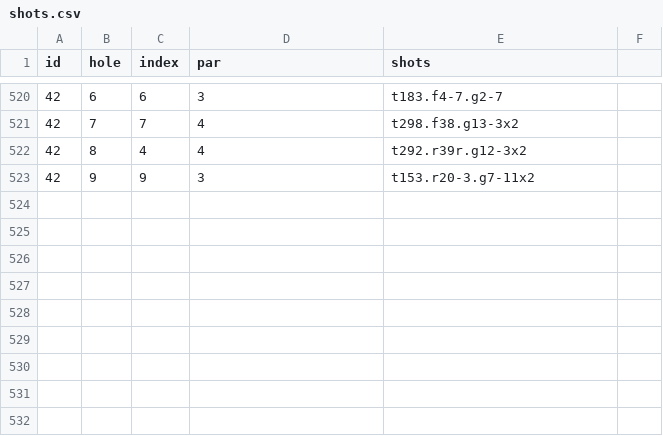
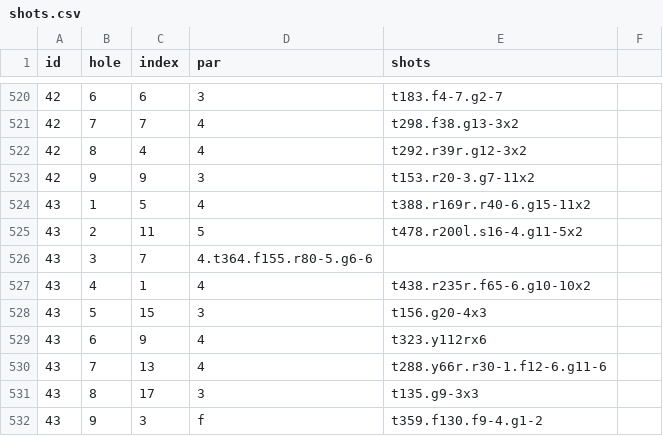
Before and after one commit to TK2575/golf-stats, a CSV file: src/main/resources/data/shot-by-shot/shots.csv, drawn as a sheet; only a part is shown, gaps mark what is left out.

```diff
--- a/src/main/resources/data/shot-by-shot/shots.csv
+++ b/src/main/resources/data/shot-by-shot/shots.csv
@@ -523 +523,10 @@ id,hole,index,par,shots
 42,9,9,3,t153.r20-3.g7-11x2
+43,1,5,4,t388.r169r.r40-6.g15-11x2
+43,2,11,5,t478.r200l.s16-4.g11-5x2
+43,3,7,4.t364.f155.r80-5.g6-6
+43,4,1,4,t438.r235r.f65-6.g10-10x2
+43,5,15,3,t156.g20-4x3
+43,6,9,4,t323.y112rx6
+43,7,13,4,t288.y66r.r30-1.f12-6.g11-6
+43,8,17,3,t135.g9-3x3
+43,9,3,f,t359.f130.f9-4.g1-2
```
Also changed, not shown: src/main/resources/data/shot-by-shot/rounds.csv.
